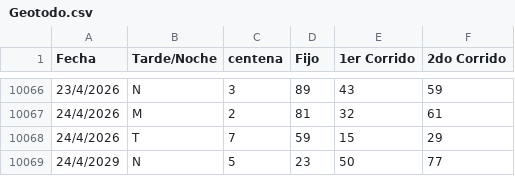
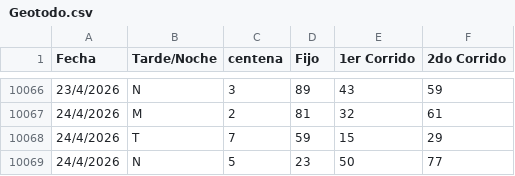
Before and after one commit to fantasmaopera735/Buscaflo, a CSV file: Geotodo.csv, drawn as a sheet; only a part is shown, gaps mark what is left out.

Commit message:
Update Geotodo.csv

```diff
--- a/Geotodo.csv
+++ b/Geotodo.csv
@@ -10068,2 +10068,2 @@ Fecha;Tarde/Noche;centena ;Fijo;1er Corrido;2do Corrido
 24/4/2026;T;7;59;15;29
-24/4/2029;N;5;23;50;77
+24/4/2026;N;5;23;50;77
```
